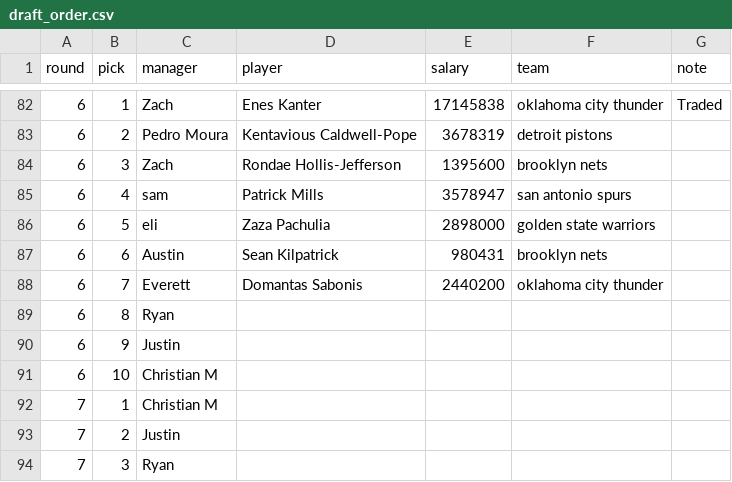
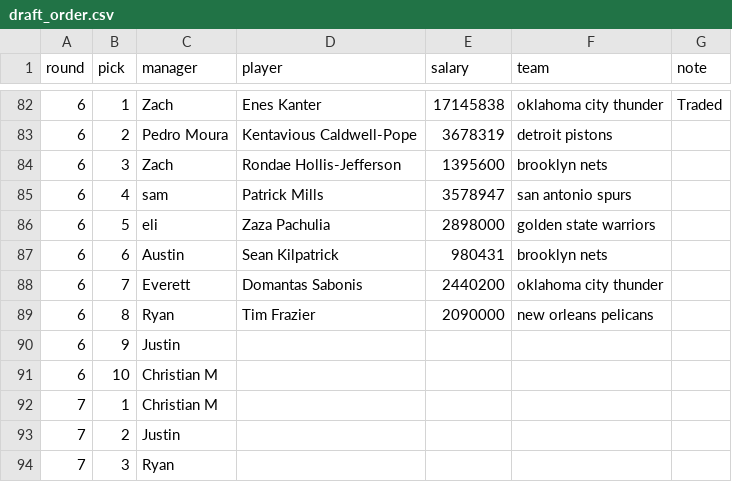
Before and after one commit to ryanvmenezes/cutthecheck, a CSV file: rosters/management/commands/draft_order.csv, drawn as a sheet; only a part is shown, gaps mark what is left out.

Commit message:
auto committing rosters

```diff
--- a/rosters/management/commands/draft_order.csv
+++ b/rosters/management/commands/draft_order.csv
@@ -88,3 +88,3 @@ round,pick,manager,player,salary,team,note
 6,7,Everett,Domantas Sabonis,2440200,oklahoma city thunder,
-6,8,Ryan,,,,
+6,8,Ryan,Tim Frazier,2090000,new orleans pelicans,
 6,9,Justin,,,,
```
